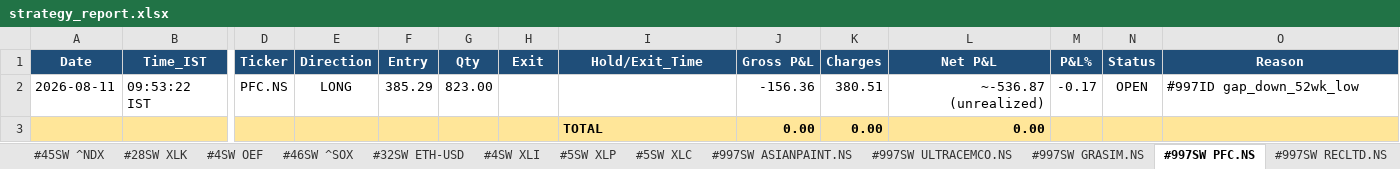
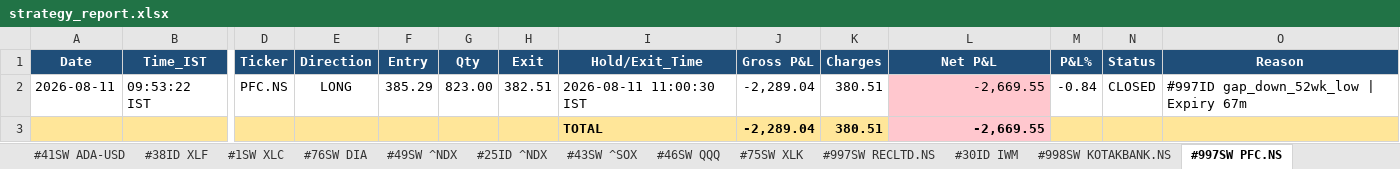
Before and after one commit to thokfoot/free-4-market-master, an Excel workbook: logs/strategy_report.xlsx, sheet #997SW PFC.NS, drawn as a sheet; only a part is shown, gaps mark what is left out; values as stored, in another font and other column widths than the file's, no borders; removed rows and columns are numbered as before the commit, all else as after; rows hold the shown columns only; the diff names each change by its address in the sheet, - before the commit and + after, or states it on an @@ line.

```diff
--- a/logs/strategy_report.xlsx (sheet #997SW PFC.NS)
+++ b/logs/strategy_report.xlsx (sheet #997SW PFC.NS)
@@ sheet tab order changed: #41SW ADA-USD | #38ID XLF | #1SW XLC | #76SW DIA | #49SW ^NDX | #25ID ^NDX | #43SW ^SOX | #46SW QQQ | #75SW XLK | #997SW RECLTD.NS | #30ID IWM | #998SW KOTAKBANK.NS | #997SW PFC.NS @@
-H2 (Exit): (empty)
+H2 (Exit): 382.51
-I2 (Hold/Exit_Time): (empty)
+I2 (Hold/Exit_Time): 2026-08-11 11:00:30 IST
-J2 (Gross P&L): -156.36
+J2 (Gross P&L): -2,289.04
-L2 (Net P&L): ~-536.87 (unrealized)
+L2 (Net P&L): -2,669.55
-L2 fill: none
+L2 fill: #FFC7CE
-M2 (P&L%): -0.17
+M2 (P&L%): -0.84
-N2 (Status): OPEN
+N2 (Status): CLOSED
-O2 (Reason): #997ID gap_down_52wk_low
+O2 (Reason): #997ID gap_down_52wk_low | Expiry 67m
-row 3:  |  |  |  |  |  |  | TOTAL | 0.00 | 0.00 | 0.00
+row 3:  |  |  |  |  |  |  | TOTAL | -2,289.04 | 380.51 | -2,669.55
```
Also changed, not shown: sheet Summary, sheet #998SW ABFRL.NS, sheet #997SW GRASIM.NS, sheet #998SW KOTAKBANK.NS, sheet #997SW ASIANPAINT.NS, sheet #997SW ULTRACEMCO.NS, 2 more sheets, 6 other files.
